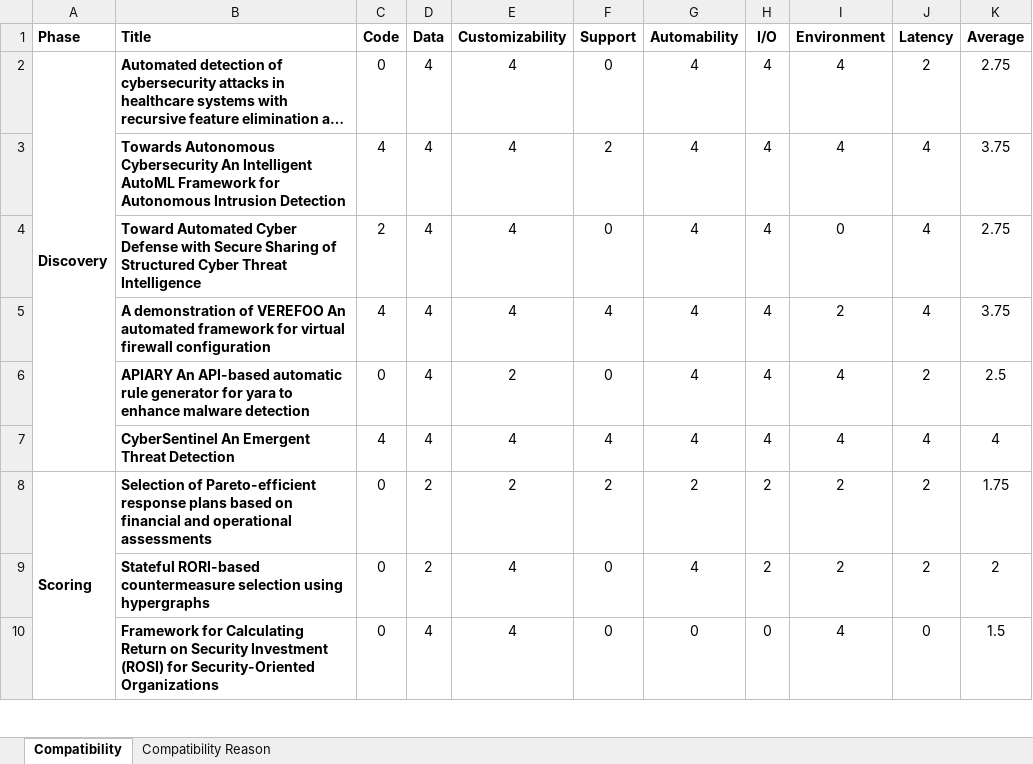
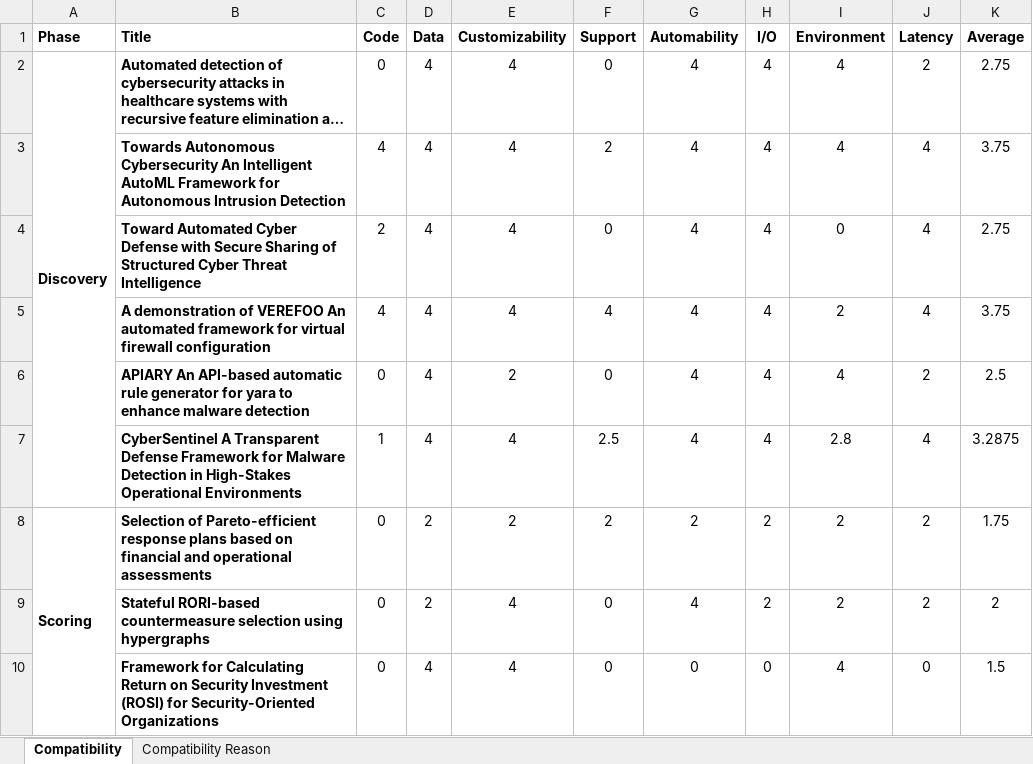
Before and after one commit to JamilahKassem/compatibility-cybersecurity-automation-survey, an Excel workbook: Compatibility Data.xlsx, sheet Compatibility, drawn as a sheet; only a part is shown; long unchanged cells end in …; values as stored, in another font and other column widths than the file's, no borders; the diff names each change by its address in the sheet, - before the commit and + after, or states it on an @@ line.

```diff
--- a/Compatibility Data.xlsx (sheet Compatibility)
+++ b/Compatibility Data.xlsx (sheet Compatibility)
-B7 (Title): CyberSentinel An Emergent Threat Detection
+B7 (Title): CyberSentinel A Transparent Defense Framework for Malware Detection in High-Stakes Operational Environments
-C7 (Code): 4
+C7 (Code): 1
-F7 (Support): 4
+F7 (Support): 2.5
-I7 (Environment): 4
+I7 (Environment): 2.8
-K7 (Average): 4
+K7 (Average): 3.2875
```
Also changed, not shown: sheet Compatibility Reason, 2 other files.
